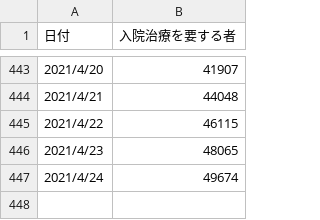
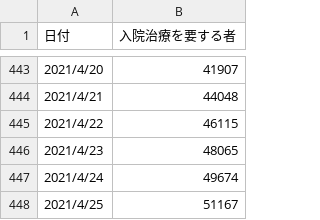
Before and after one commit to code4sabae/opendatagojp, a CSV file: csv/mhlw/hospitalization-cases.csv, drawn as a sheet; only a part is shown, gaps mark what is left out.

```diff
--- a/csv/mhlw/hospitalization-cases.csv
+++ b/csv/mhlw/hospitalization-cases.csv
@@ -447 +447,2 @@
 2021/4/24,49674
+2021/4/25,51167
```
Also changed, not shown: csv/mhlw/positive-cases.csv, csv/mhlw/recovery-cases.csv, 15 other files.
